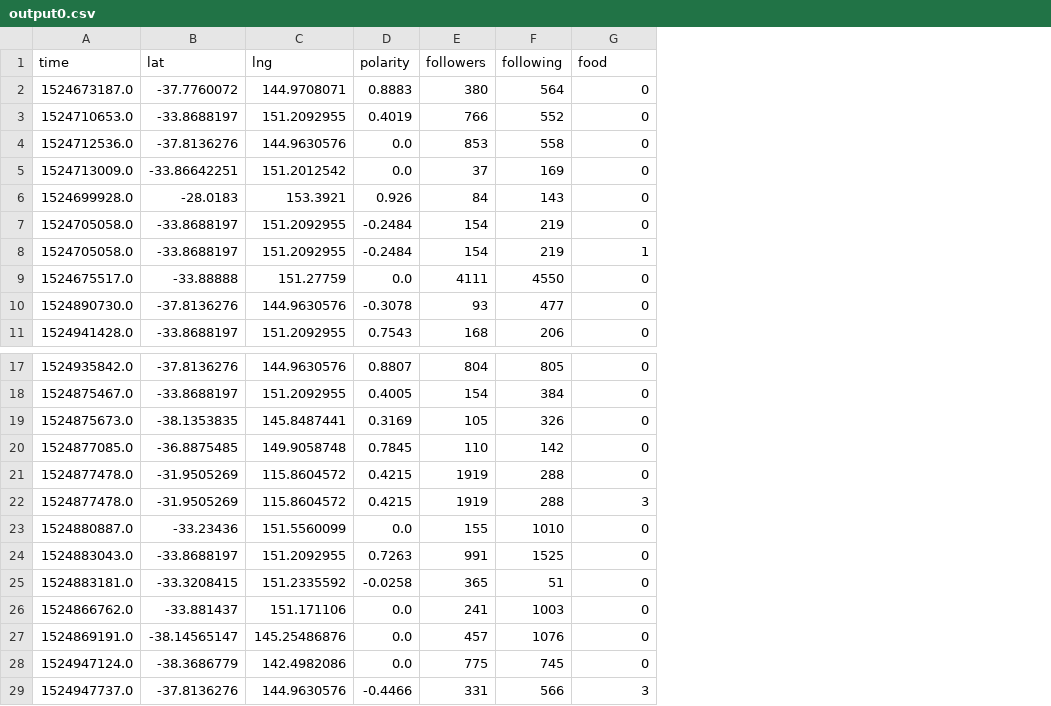
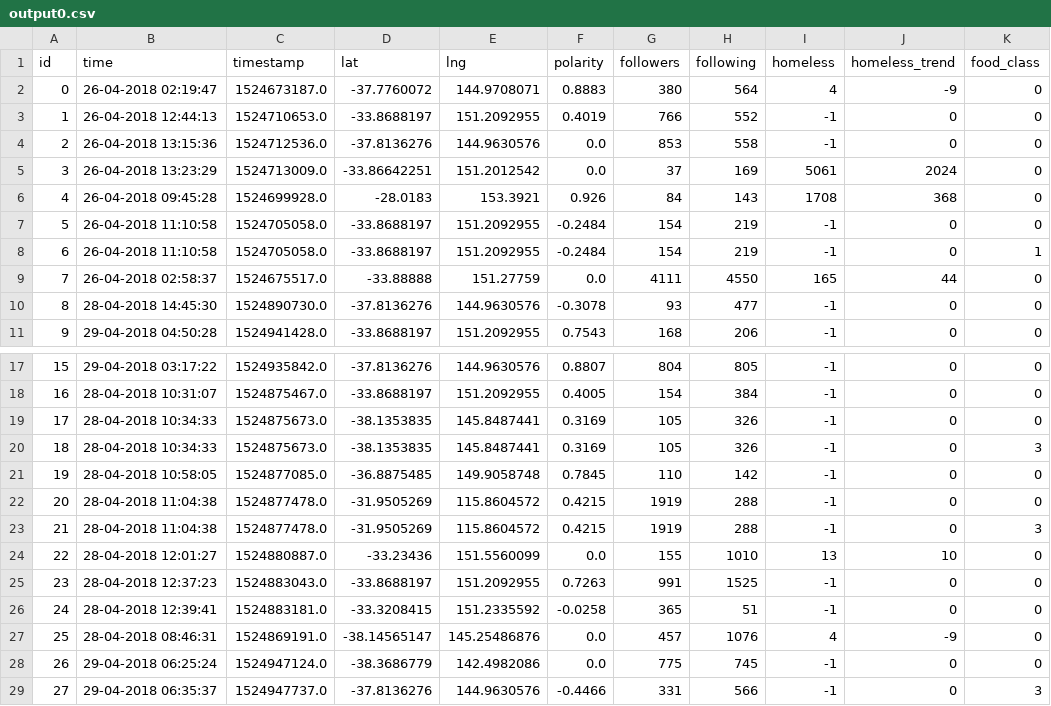
Before and after one commit to eyeonechi/australian-social-media-analysis, a CSV file: analytics/data/output0.csv, drawn as a sheet; only a part is shown, gaps mark what is left out; removed rows and columns are numbered as before the commit, all else as after; the diff names each change by its address in the sheet, - before the commit and + after, or states it on an @@ line.

Commit message:
added regression model and included aurin data

```diff
--- a/analytics/data/output0.csv
+++ b/analytics/data/output0.csv
+column A (id), rows 2-11: 0 | 1 | 2 | 3 | 4 | 5 | 6 | 7 | 8 | 9; rows 17-19: 15 | 16 | 17; rows 21-29: 19 | 20 | 21 | 22 | 23 | 24 | 25 | 26 | 27
+column B (time), rows 2-11: 26-04-2018 02:19:47 | 26-04-2018 12:44:13 | 26-04-2018 13:15:36 | 26-04-2018 13:23:29 | 26-04-2018 09:45:28 | 26-04-2018 11:10:58 | 26-04-2018 11:10:58 | 26-04-2018 02:58:37 | 28-04-2018 14:45:30 | 29-04-2018 04:50:28; rows 17-19: 29-04-2018 03:17:22 | 28-04-2018 10:31:07 | 28-04-2018 10:34:33; rows 21-29: 28-04-2018 10:58:05 | 28-04-2018 11:04:38 | 28-04-2018 11:04:38 | 28-04-2018 12:01:27 | 28-04-2018 12:37:23 | 28-04-2018 12:39:41 | 28-04-2018 08:46:31 | 29-04-2018 06:25:24 | 29-04-2018 06:35:37
+column I (homeless), rows 2-11: 4 | -1 | -1 | 5061 | 1708 | -1 | -1 | 165 | -1 | -1; rows 17-19: all -1; rows 21-29: -1 | -1 | -1 | 13 | -1 | -1 | 4 | -1 | -1
+column J (homeless_trend), rows 2-11: -9 | 0 | 0 | 2024 | 368 | 0 | 0 | 44 | 0 | 0; rows 17-19: all 0; rows 21-29: 0 | 0 | 0 | 10 | 0 | 0 | -9 | 0 | 0
-C1: time
+C1: timestamp
-K1: food
+K1: food_class
+row 20: 18 | 28-04-2018 10:34:33 | 1524875673.0 | -38.1353835 | 145.8487441 | 0.3169 | 105 | 326 | -1 | 0 | 3
-row 26: 1524866762.0 | -33.881437 | 151.171106 | 0.0 | 241 | 1003 | 0
```
Also changed, not shown: 10 other files.
